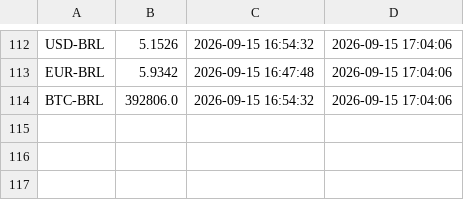
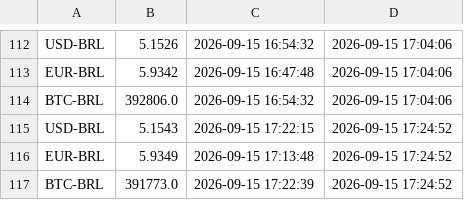
Before and after one commit to daniloofrs/api-data-fetcher, a CSV file: data/requisicoes.csv, drawn as a sheet; only a part is shown, gaps mark what is left out.

```diff
--- a/data/requisicoes.csv
+++ b/data/requisicoes.csv
@@ -114 +114,4 @@ EUR-BRL,5.9342,2026-09-15 16:47:48,2026-09-15 17:04:06
 BTC-BRL,392806.0,2026-09-15 16:54:32,2026-09-15 17:04:06
+USD-BRL,5.1543,2026-09-15 17:22:15,2026-09-15 17:24:52
+EUR-BRL,5.9349,2026-09-15 17:13:48,2026-09-15 17:24:52
+BTC-BRL,391773.0,2026-09-15 17:22:39,2026-09-15 17:24:52
```
Also changed, not shown: 3 other files.
